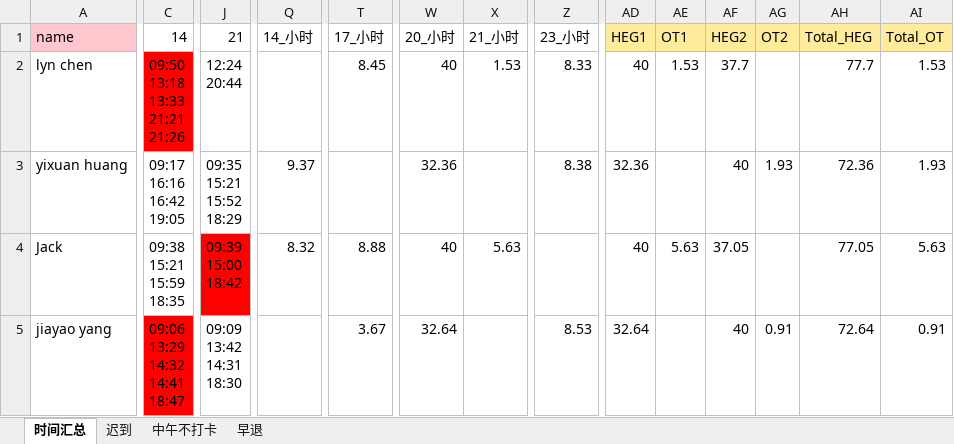
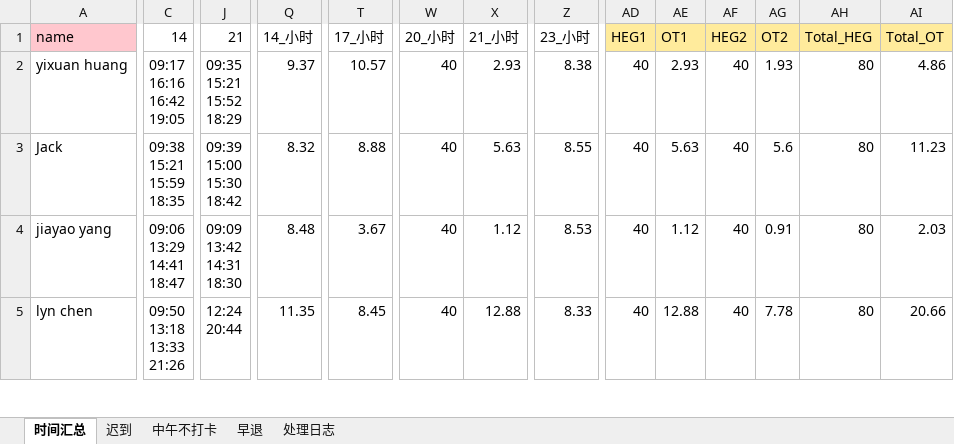
Before and after one commit to WuTao1103/timecard, an Excel workbook: processed/work_attendance(20250713-0726).xlsx, sheet 时间汇总, drawn as a sheet; only a part is shown, gaps mark what is left out; values as stored, in another font and other column widths than the file's, no borders; removed rows and columns are numbered as before the commit, all else as after; rows hold the shown columns only; ↵ is a line break in a cell; the diff covers the shown part only; the diff names each change by its address in the sheet, - before the commit and + after, or states it on an @@ line.

```diff
--- a/processed/work_attendance(20250713-0726).xlsx (sheet 时间汇总)
+++ b/processed/work_attendance(20250713-0726).xlsx (sheet 时间汇总)
+sheet tab: 处理日志
-row 2: lyn chen | 09:50 ↵ 13:18 ↵ 13:33 ↵ 21:21 ↵ 21:26 | 12:24 ↵ 20:44 |  | 8.45 | 40 | 1.53 | 8.33 | 40 | 1.53 | 37.7 |  | 77.7 | 1.53
-T2: (empty)
+T2: 10.57
-W2: 32.36
+W2: 40
-X2: (empty)
+X2: 2.93
-AD2: 32.36
+AD2: 40
-AE2: (empty)
+AE2: 2.93
-AH2: 72.36
+AH2: 80
-AI2: 1.93
+AI2: 4.86
-J3: 09:39 ↵ 15:00 ↵ 18:42
+J3: 09:39 ↵ 15:00 ↵ 15:30 ↵ 18:42
-J3 fill: #FF0000
+J3 fill: none
-Z3: (empty)
+Z3: 8.55
-AF3: 37.05
+AF3: 40
-AG3: (empty)
+AG3: 5.6
-AH3: 77.05
+AH3: 80
-AI3: 5.63
+AI3: 11.23
-C4: 09:06 ↵ 13:29 ↵ 14:32 ↵ 14:41 ↵ 18:47
+C4: 09:06 ↵ 13:29 ↵ 14:41 ↵ 18:47
-C4 fill: #FF0000
+C4 fill: none
-Q4: (empty)
+Q4: 8.48
-W4: 32.64
+W4: 40
-X4: (empty)
+X4: 1.12
-AD4: 32.64
+AD4: 40
-AE4: (empty)
+AE4: 1.12
-AH4: 72.64
+AH4: 80
-AI4: 0.91
+AI4: 2.03
+row 5: lyn chen | 09:50 ↵ 13:18 ↵ 13:33 ↵ 21:26 | 12:24 ↵ 20:44 | 11.35 | 8.45 | 40 | 12.88 | 8.33 | 40 | 12.88 | 40 | 7.78 | 80 | 20.66
```
Also changed, not shown: 6 added rows, 6 removed rows, 153 moved rows, 33 edited cells and cell formats elsewhere in this sheet, sheet 早退, sheet 中午不打卡, sheet 迟到, processed/table_with_error_cells(20250713-0726).xlsx, 10 other files.
